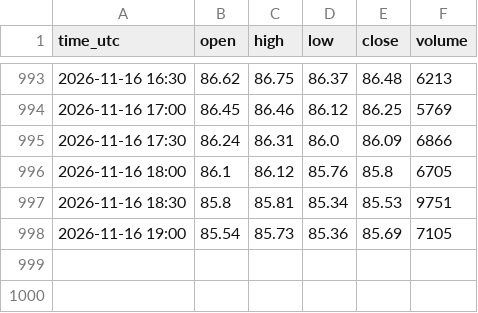
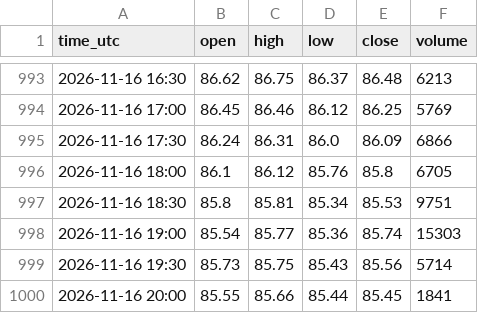
Before and after one commit to madkffs/vegoil-data, a CSV file: data/intraday/CL_F.csv, drawn as a sheet; only a part is shown, gaps mark what is left out.

```diff
--- a/data/intraday/CL_F.csv
+++ b/data/intraday/CL_F.csv
@@ -997,2 +997,4 @@ time_utc,open,high,low,close,volume
 2026-11-16 18:30,85.8,85.81,85.34,85.53,9751
-2026-11-16 19:00,85.54,85.73,85.36,85.69,7105
+2026-11-16 19:00,85.54,85.77,85.36,85.74,15303
+2026-11-16 19:30,85.73,85.75,85.43,85.56,5714
+2026-11-16 20:00,85.55,85.66,85.44,85.45,1841
```
Also changed, not shown: data/bunkers.csv, data/intraday/HO_F.csv, 38 other files.
